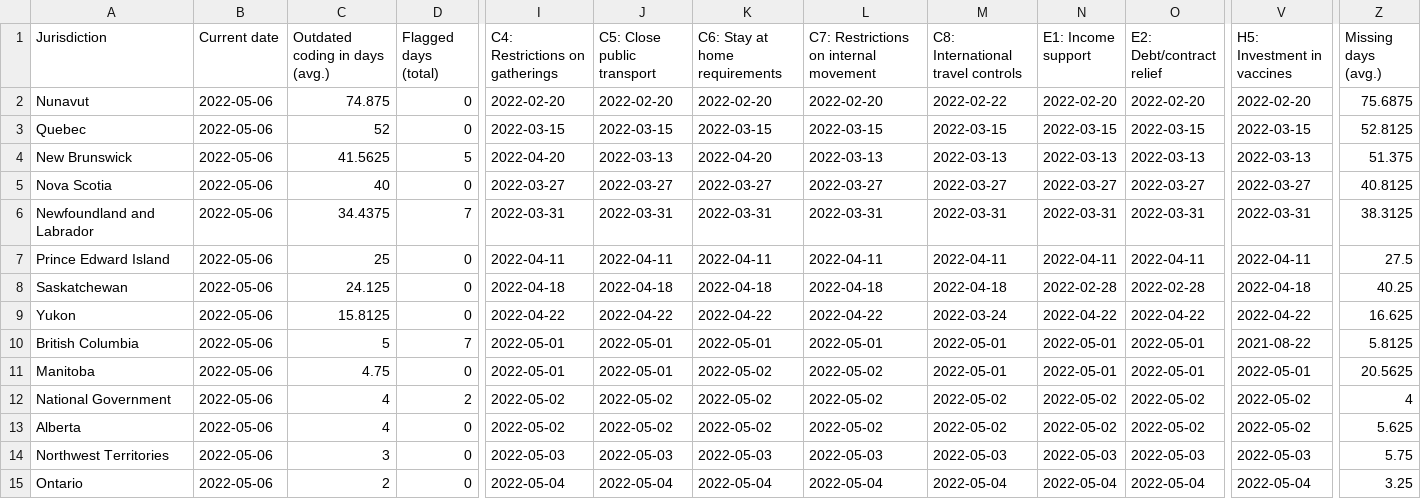
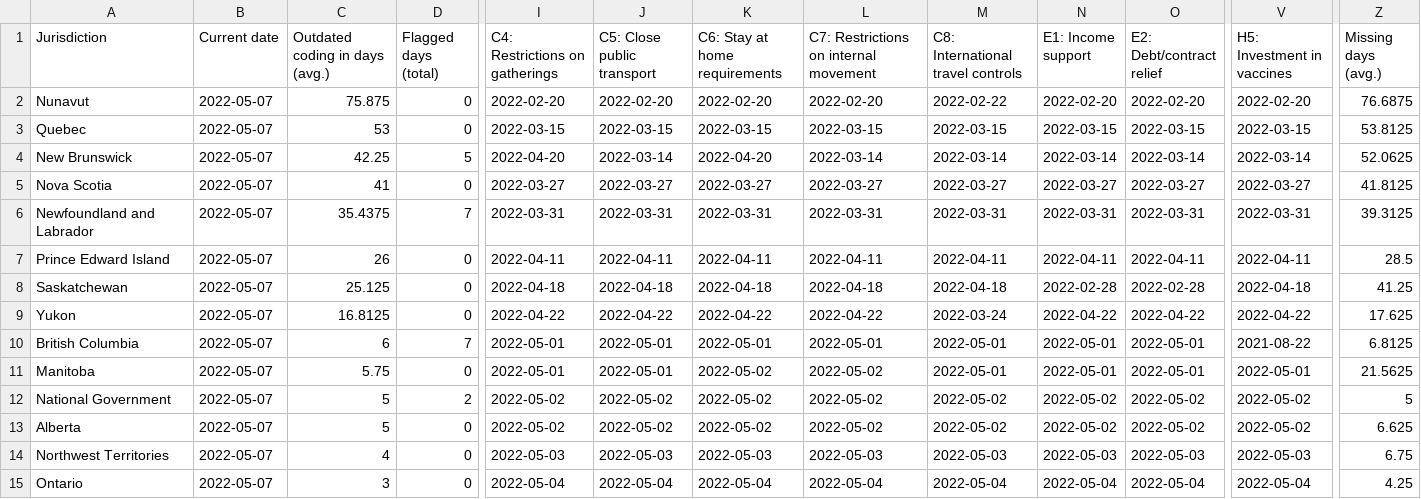
Before and after one commit to tatlowhelen/covid-policy-scratchpad, a CSV file: OxCGRT_coverage_status/CAN_OxCGRT_coverage_status.csv, drawn as a sheet; only a part is shown, gaps mark what is left out; the diff names each change by its address in the sheet, - before the commit and + after, or states it on an @@ line.

```diff
--- a/OxCGRT_coverage_status/CAN_OxCGRT_coverage_status.csv
+++ b/OxCGRT_coverage_status/CAN_OxCGRT_coverage_status.csv
-B2:B15 (Current date): 2022-05-06
+B2:B15 (Current date): 2022-05-07
-C2 (Outdated coding in days (avg.)): 74.875
+C2 (Outdated coding in days (avg.)): 75.875
-Z2 (Missing days (avg.)): 75.6875
+Z2 (Missing days (avg.)): 76.6875
-C3 (Outdated coding in days (avg.)): 52
+C3 (Outdated coding in days (avg.)): 53
-Z3 (Missing days (avg.)): 52.8125
+Z3 (Missing days (avg.)): 53.8125
-C4 (Outdated coding in days (avg.)): 41.5625
+C4 (Outdated coding in days (avg.)): 42.25
-J4 (C5: Close public transport): 2022-03-13
+J4 (C5: Close public transport): 2022-03-14
-L4: 2022-03-13
+L4: 2022-03-14
-M4: 2022-03-13
+M4: 2022-03-14
-N4 (E1: Income support): 2022-03-13
+N4 (E1: Income support): 2022-03-14
-O4 (E2: Debt/contract relief): 2022-03-13
+O4 (E2: Debt/contract relief): 2022-03-14
-V4 (H5: Investment in vaccines): 2022-03-13
+V4 (H5: Investment in vaccines): 2022-03-14
-Z4 (Missing days (avg.)): 51.375
+Z4 (Missing days (avg.)): 52.0625
-C5 (Outdated coding in days (avg.)): 40
+C5 (Outdated coding in days (avg.)): 41
-Z5 (Missing days (avg.)): 40.8125
+Z5 (Missing days (avg.)): 41.8125
-C6 (Outdated coding in days (avg.)): 34.4375
+C6 (Outdated coding in days (avg.)): 35.4375
-Z6 (Missing days (avg.)): 38.3125
+Z6 (Missing days (avg.)): 39.3125
-C7 (Outdated coding in days (avg.)): 25
+C7 (Outdated coding in days (avg.)): 26
-Z7 (Missing days (avg.)): 27.5
+Z7 (Missing days (avg.)): 28.5
-C8 (Outdated coding in days (avg.)): 24.125
+C8 (Outdated coding in days (avg.)): 25.125
-Z8 (Missing days (avg.)): 40.25
+Z8 (Missing days (avg.)): 41.25
-C9 (Outdated coding in days (avg.)): 15.8125
+C9 (Outdated coding in days (avg.)): 16.8125
-Z9 (Missing days (avg.)): 16.625
+Z9 (Missing days (avg.)): 17.625
-C10 (Outdated coding in days (avg.)): 5
+C10 (Outdated coding in days (avg.)): 6
-Z10 (Missing days (avg.)): 5.8125
+Z10 (Missing days (avg.)): 6.8125
-C11 (Outdated coding in days (avg.)): 4.75
+C11 (Outdated coding in days (avg.)): 5.75
-Z11 (Missing days (avg.)): 20.5625
+Z11 (Missing days (avg.)): 21.5625
-C12:C13 (Outdated coding in days (avg.)): 4
+C12:C13 (Outdated coding in days (avg.)): 5
-Z12 (Missing days (avg.)): 4
+Z12 (Missing days (avg.)): 5
-Z13 (Missing days (avg.)): 5.625
+Z13 (Missing days (avg.)): 6.625
-C14 (Outdated coding in days (avg.)): 3
+C14 (Outdated coding in days (avg.)): 4
-Z14 (Missing days (avg.)): 5.75
+Z14 (Missing days (avg.)): 6.75
-C15 (Outdated coding in days (avg.)): 2
+C15 (Outdated coding in days (avg.)): 3
-Z15 (Missing days (avg.)): 3.25
+Z15 (Missing days (avg.)): 4.25
```
Also changed, not shown: OxCGRT_coverage_status/BRA_OxCGRT_coverage_status.csv, OxCGRT_coverage_status/CHN_OxCGRT_coverage_status.csv, 3 other files.
